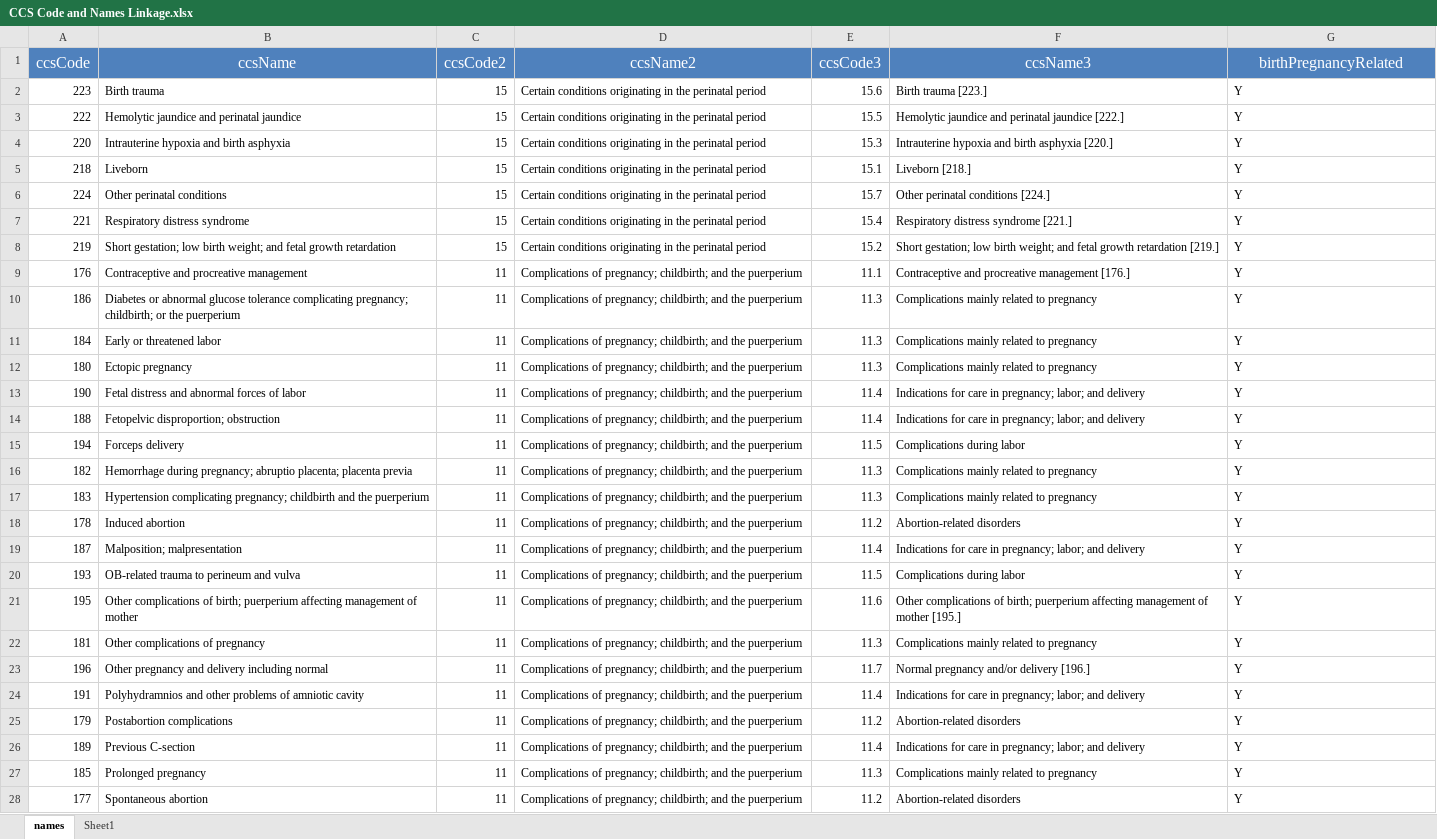
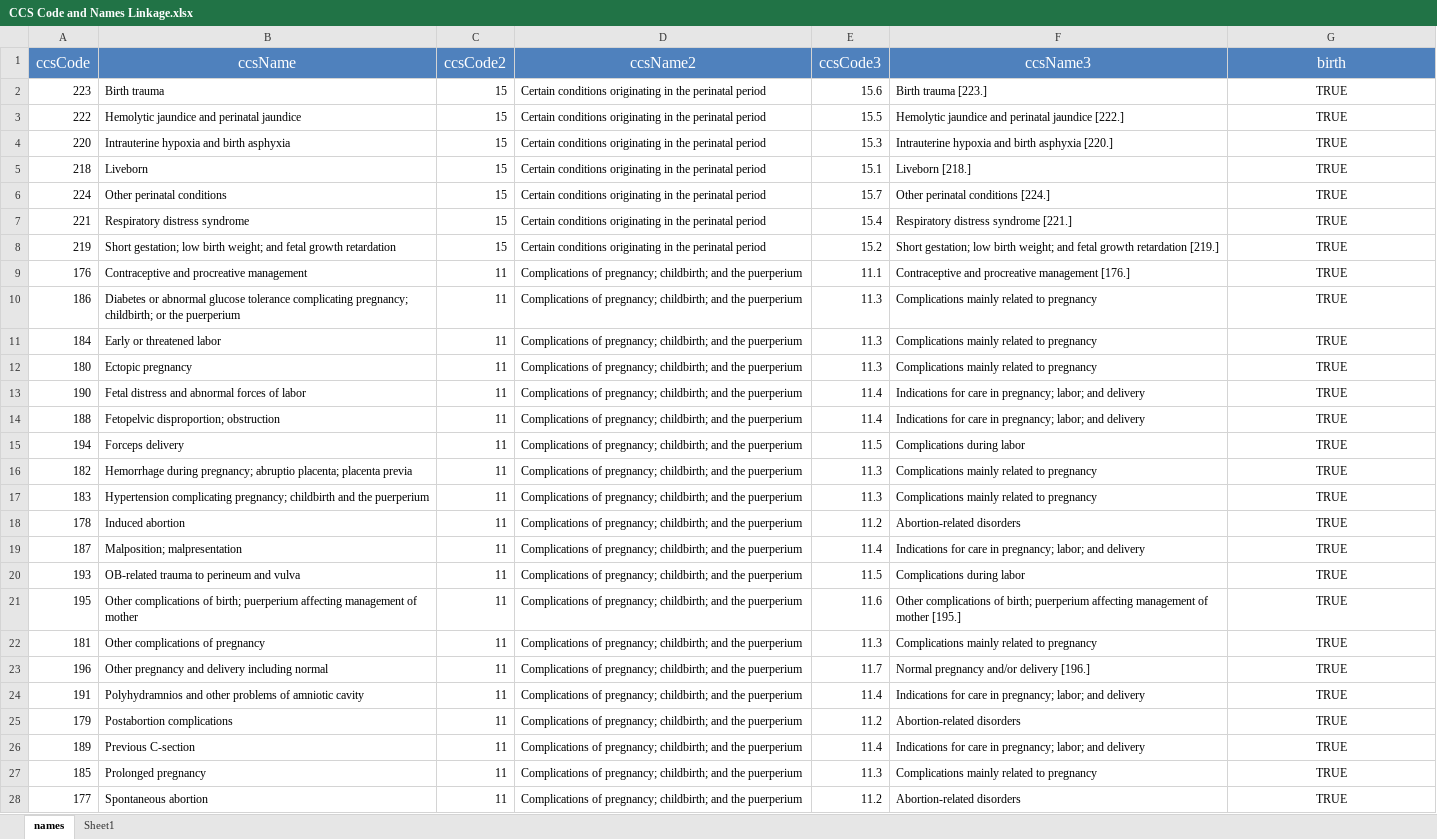
Before and after one commit to mcSamuelDataSci/CACommunityBurden, an Excel workbook: myCBD/myInfo/CCS Code and Names Linkage.xlsx, sheet names, drawn as a sheet; only a part is shown; values as stored, in another font and other column widths than the file's, no borders; the diff covers the shown part only; the diff names each change by its address in the sheet, - before the commit and + after, or states it on an @@ line.

```diff
--- a/myCBD/myInfo/CCS Code and Names Linkage.xlsx (sheet names)
+++ b/myCBD/myInfo/CCS Code and Names Linkage.xlsx (sheet names)
-G1: birthPregnancyRelated
+G1: birth
-G2:G28 (birth): Y
+G2:G28 (birth): TRUE
-G2:G28 alignment: left
+G2:G28 alignment: center
```
Also changed, not shown: 256 edited cells and cell formats elsewhere in this sheet, myCBD/myInfo/gbd.ICD.Map.xlsx, 13 other files.
